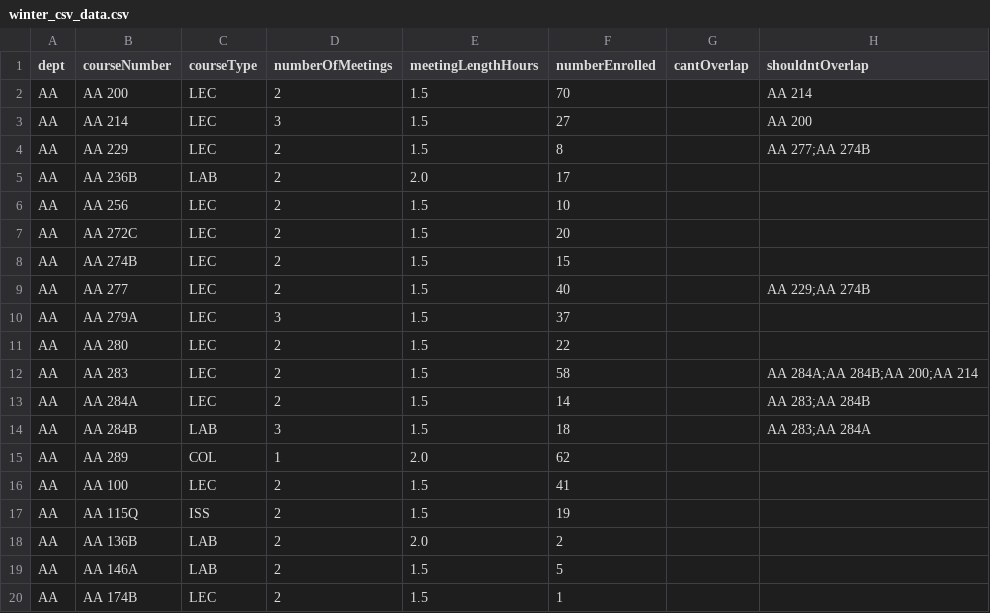
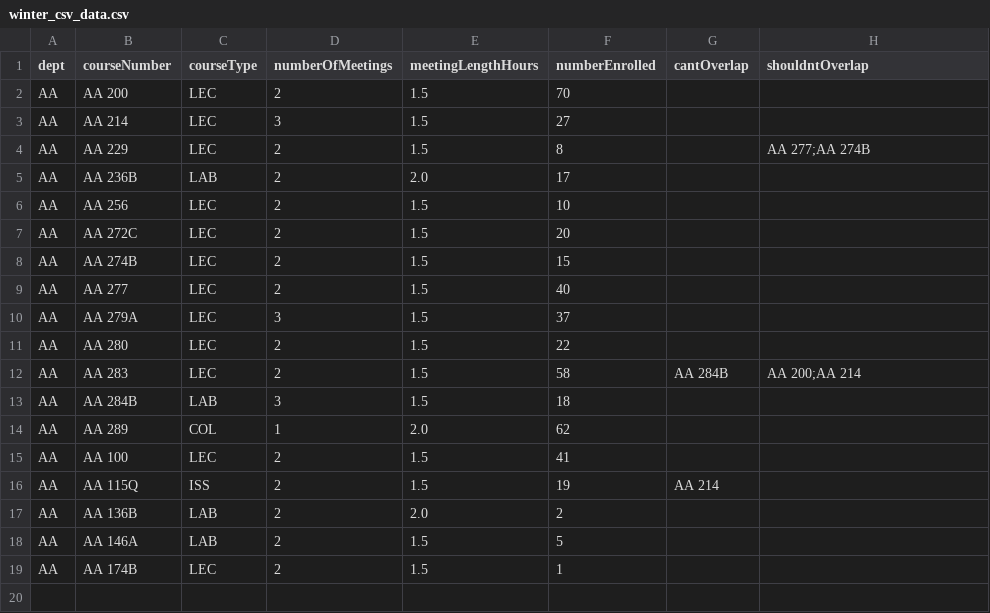
Before and after one commit to elsoroka/StanfordAA222Project, a CSV file: data/winter_csv_data.csv, drawn as a sheet.

Commit message:
A few tweaks to make the hard/soft groups better.

```diff
--- a/data/winter_csv_data.csv
+++ b/data/winter_csv_data.csv
@@ -1,4 +1,4 @@
 dept,courseNumber,courseType,numberOfMeetings,meetingLengthHours,numberEnrolled,cantOverlap,shouldntOverlap
-AA,AA 200,LEC,2,1.5,70,,AA 214
-AA,AA 214,LEC,3,1.5,27,,AA 200
+AA,AA 200,LEC,2,1.5,70,,
+AA,AA 214,LEC,3,1.5,27,,
 AA,AA 229,LEC,2,1.5,8,,AA 277;AA 274B
@@ -8,11 +8,10 @@ AA,AA 272C,LEC,2,1.5,20,,
 AA,AA 274B,LEC,2,1.5,15,,
-AA,AA 277,LEC,2,1.5,40,,AA 229;AA 274B
+AA,AA 277,LEC,2,1.5,40,,
 AA,AA 279A,LEC,3,1.5,37,,
 AA,AA 280,LEC,2,1.5,22,,
-AA,AA 283,LEC,2,1.5,58,,AA 284A;AA 284B;AA 200;AA 214
-AA,AA 284A,LEC,2,1.5,14,,AA 283;AA 284B
-AA,AA 284B,LAB,3,1.5,18,,AA 283;AA 284A
+AA,AA 283,LEC,2,1.5,58,AA 284B,AA 200;AA 214
+AA,AA 284B,LAB,3,1.5,18,,
 AA,AA 289,COL,1,2.0,62,,
 AA,AA 100,LEC,2,1.5,41,,
-AA,AA 115Q,ISS,2,1.5,19,,
+AA,AA 115Q,ISS,2,1.5,19,AA 214,
 AA,AA 136B,LAB,2,2.0,2,,
```
